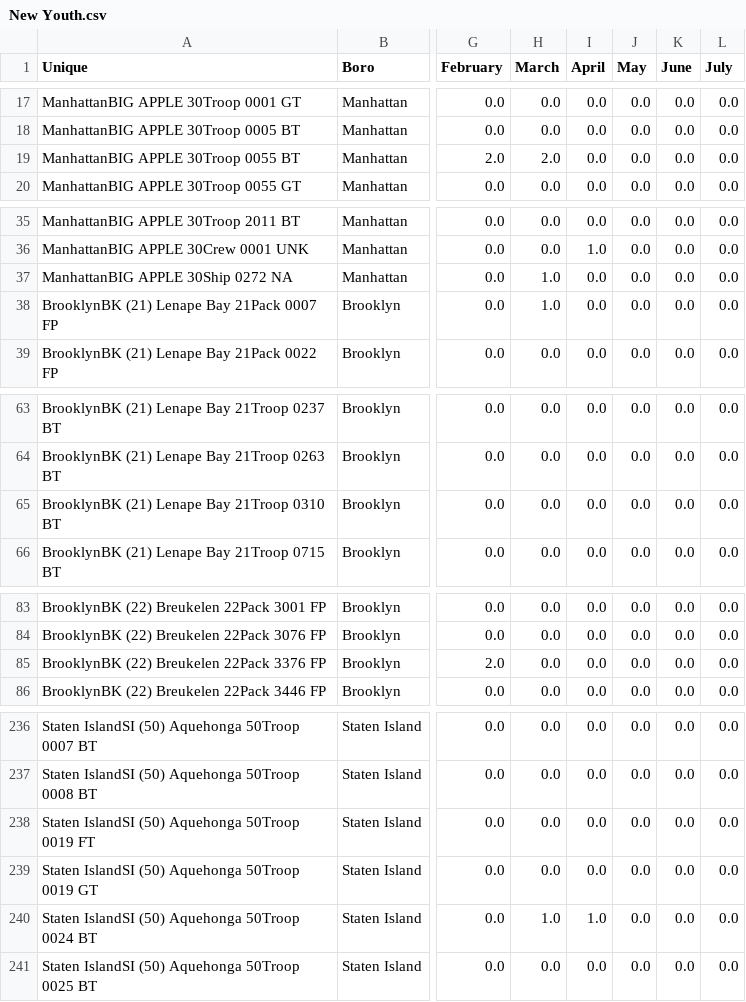
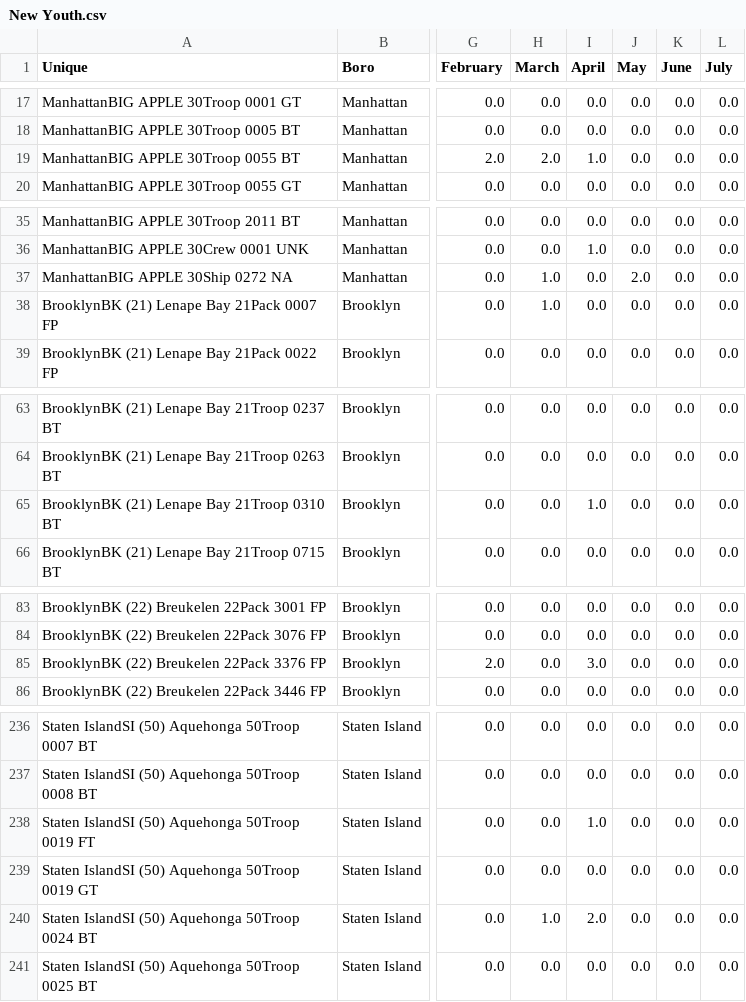
Before and after one commit to itskleb/leaderboard, a CSV file: New Youth.csv, drawn as a sheet; only a part is shown, gaps mark what is left out; the diff covers the shown part only; the diff names each change by its address in the sheet, - before the commit and + after, or states it on an @@ line.

```diff
--- a/New Youth.csv
+++ b/New Youth.csv
-I19 (April): 0.0
+I19 (April): 1.0
-J37 (May): 0.0
+J37 (May): 2.0
-I65 (April): 0.0
+I65 (April): 1.0
-I85 (April): 0.0
+I85 (April): 3.0
-I238 (April): 0.0
+I238 (April): 1.0
-I240 (April): 1.0
+I240 (April): 2.0
```
Also changed, not shown: 17 edited cells elsewhere in this file.
